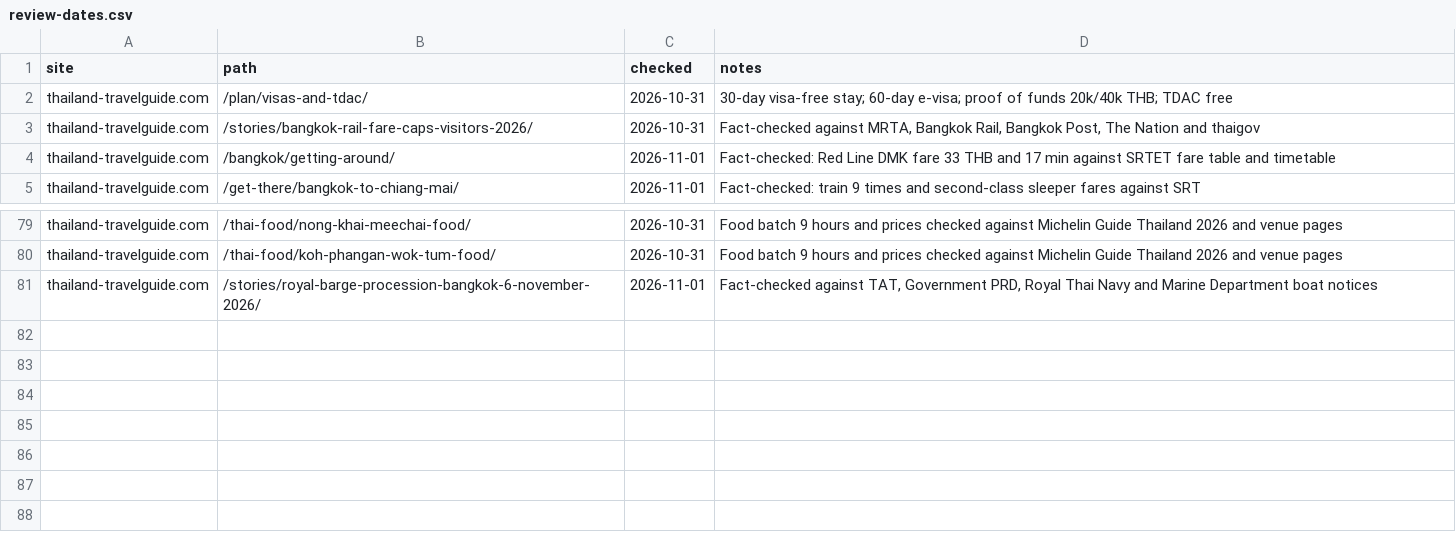
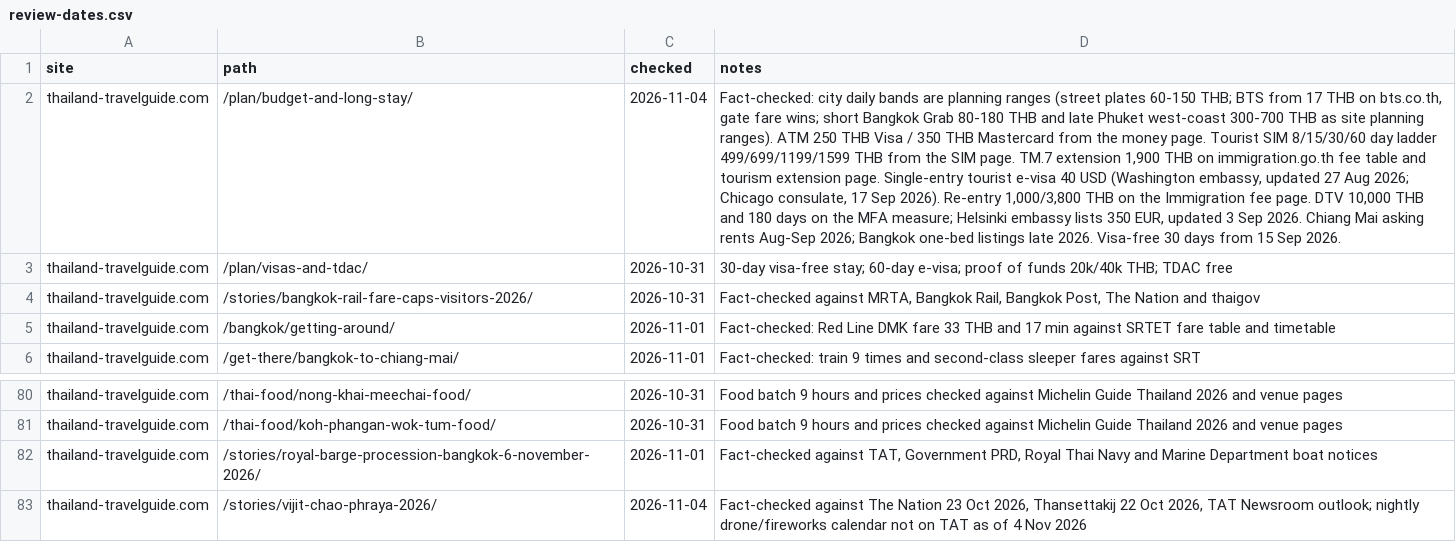
Before and after one commit to enso-jp/thailand-travelguide-site, a CSV file: source/src/data/review-dates.csv, drawn as a sheet; only a part is shown, gaps mark what is left out; the diff names each change by its address in the sheet, - before the commit and + after, or states it on an @@ line.

Commit message:
Update site

```diff
--- a/source/src/data/review-dates.csv
+++ b/source/src/data/review-dates.csv
+row 2: thailand-travelguide.com | /plan/budget-and-long-stay/ | 2026-11-04 | Fact-checked: city daily bands are planning ranges (street plates 60-150 THB; BTS from 17 THB on bts.co.th, gate fare wins; short Bangkok Grab 80-180 THB and late Phuket west-coast 300-700 THB as site planning ranges). ATM 250 THB Visa / 350 THB Mastercard from the money page. Tourist SIM 8/15/30/60 day ladder 499/699/1199/1599 THB from the SIM page. TM.7 extension 1,900 THB on immigration.go.th fee table and tourism extension page. Single-entry tourist e-visa 40 USD (Washington embassy, updated 27 Aug 2026; Chicago consulate, 17 Sep 2026). Re-entry 1,000/3,800 THB on the Immigration fee page. DTV 10,000 THB and 180 days on the MFA measure; Helsinki embassy lists 350 EUR, updated 3 Sep 2026. Chiang Mai asking rents Aug-Sep 2026; Bangkok one-bed listings late 2026. Visa-free 30 days from 15 Sep 2026.
+row 83: thailand-travelguide.com | /stories/vijit-chao-phraya-2026/ | 2026-11-04 | Fact-checked against The Nation 23 Oct 2026, Thansettakij 22 Oct 2026, TAT Newsroom outlook; nightly drone/fireworks calendar not on TAT as of 4 Nov 2026
```
Also changed, not shown: 11 other files.
